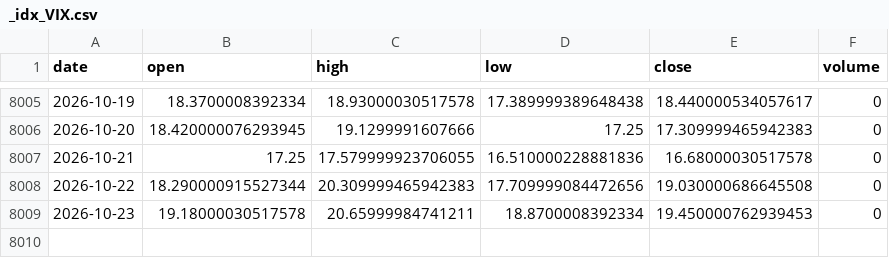
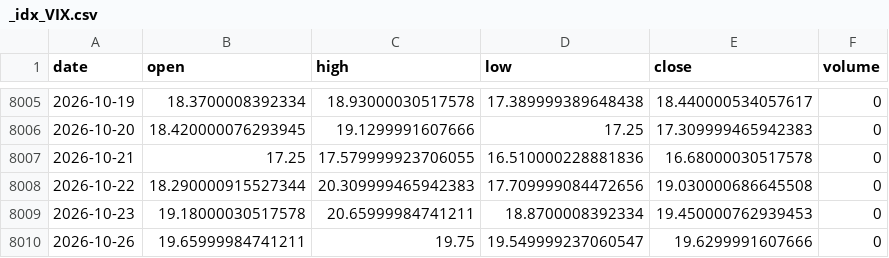
Before and after one commit to yousefjan2007-crypto/arena, a CSV file: data/cache/_idx_VIX.csv, drawn as a sheet; only a part is shown, gaps mark what is left out; the diff names each change by its address in the sheet, - before the commit and + after, or states it on an @@ line.

```diff
--- a/data/cache/_idx_VIX.csv
+++ b/data/cache/_idx_VIX.csv
+row 8010: 2026-10-26 | 19.65999984741211 | 19.75 | 19.549999237060547 | 19.6299991607666 | 0
```
Also changed, not shown: data/cache/DX-Y.NYB.csv, 5 other files.
